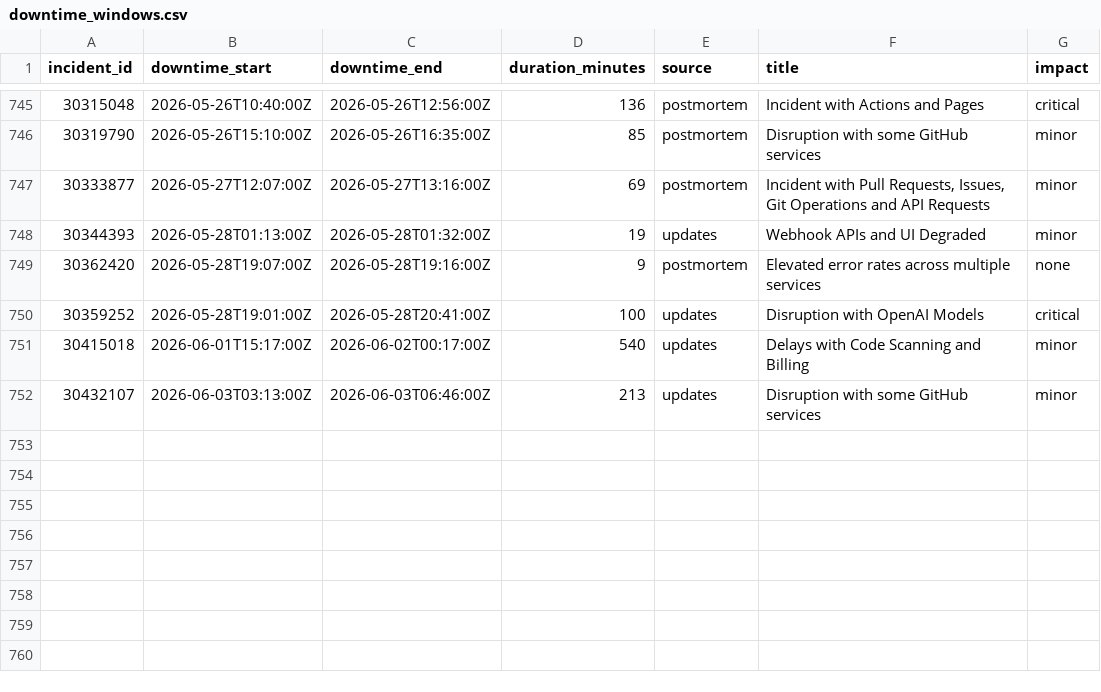
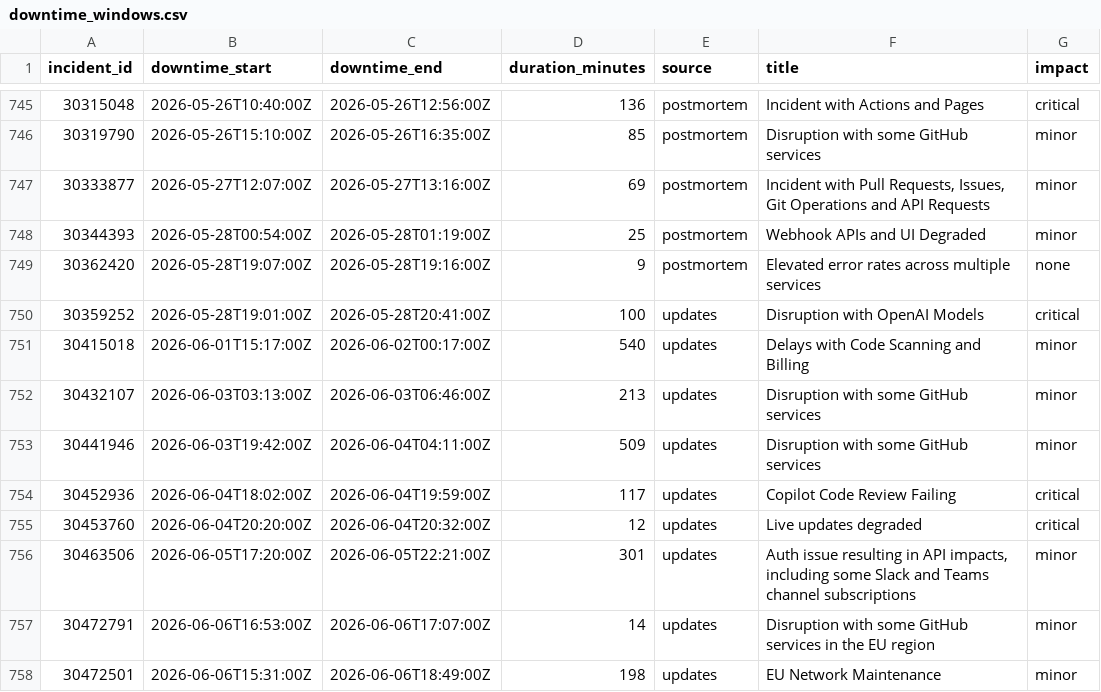
Before and after one commit to mrshu/github-statuses, a CSV file: parsed/downtime_windows.csv, drawn as a sheet; only a part is shown, gaps mark what is left out.

```diff
--- a/parsed/downtime_windows.csv
+++ b/parsed/downtime_windows.csv
@@ -747,3 +747,3 @@ incident_id,downtime_start,downtime_end,duration_minutes,source,title,impact
 30333877,2026-05-27T12:07:00Z,2026-05-27T13:16:00Z,69,postmortem,"Incident with Pull Requests, Issues, Git Operations and API Requests",minor
-30344393,2026-05-28T01:13:00Z,2026-05-28T01:32:00Z,19,updates,Webhook APIs and UI Degraded,minor
+30344393,2026-05-28T00:54:00Z,2026-05-28T01:19:00Z,25,postmortem,Webhook APIs and UI Degraded,minor
 30362420,2026-05-28T19:07:00Z,2026-05-28T19:16:00Z,9,postmortem,Elevated error rates across multiple services,none
@@ -752 +752,7 @@ incident_id,downtime_start,downtime_end,duration_minutes,source,title,impact
 30432107,2026-06-03T03:13:00Z,2026-06-03T06:46:00Z,213,updates,Disruption with some GitHub services,minor
+30441946,2026-06-03T19:42:00Z,2026-06-04T04:11:00Z,509,updates,Disruption with some GitHub services,minor
+30452936,2026-06-04T18:02:00Z,2026-06-04T19:59:00Z,117,updates,Copilot Code Review Failing,critical
+30453760,2026-06-04T20:20:00Z,2026-06-04T20:32:00Z,12,updates,Live updates degraded,critical
+30463506,2026-06-05T17:20:00Z,2026-06-05T22:21:00Z,301,updates,"Auth issue resulting in API impacts, including some Slack and Teams channel subscriptions",minor
+30472791,2026-06-06T16:53:00Z,2026-06-06T17:07:00Z,14,updates,Disruption with some GitHub services in the EU region,minor
+30472501,2026-06-06T15:31:00Z,2026-06-06T18:49:00Z,198,updates,EU Network Maintenance,minor
```
Also changed, not shown: parsed/segments.csv, 1 other file.
